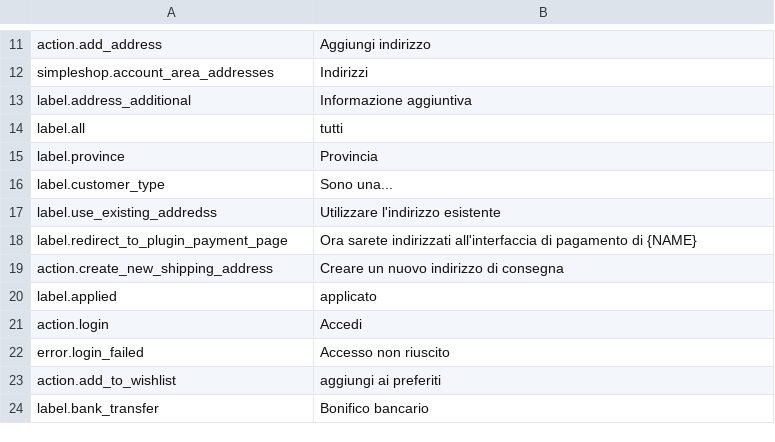
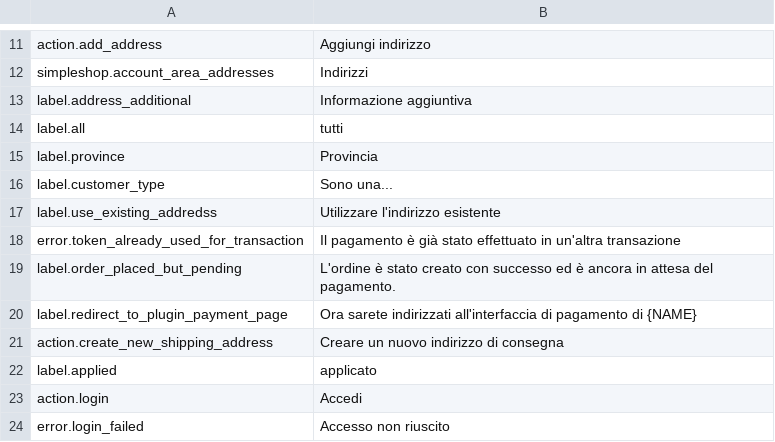
Before and after one commit to kreatifIT/Simpleshop, a CSV file: install/lang/it.csv, drawn as a sheet; only a part is shown, gaps mark what is left out; the shorter side is filled out with more unchanged rows.

```diff
--- a/install/lang/it.csv
+++ b/install/lang/it.csv
@@ -17,2 +17,4 @@ label.customer_type;Sono una...
 label.use_existing_addredss;Utilizzare l'indirizzo esistente
+error.token_already_used_for_transaction;Il pagamento è già stato effettuato in un'altra transazione
+label.order_placed_but_pending;L'ordine è stato creato con successo ed è ancora in attesa del pagamento.
 label.redirect_to_plugin_payment_page;Ora sarete indirizzati all'interfaccia di pagamento di {NAME}
```
Also changed, not shown: install/lang/de.csv, install/lang/en.csv, 5 other files.
